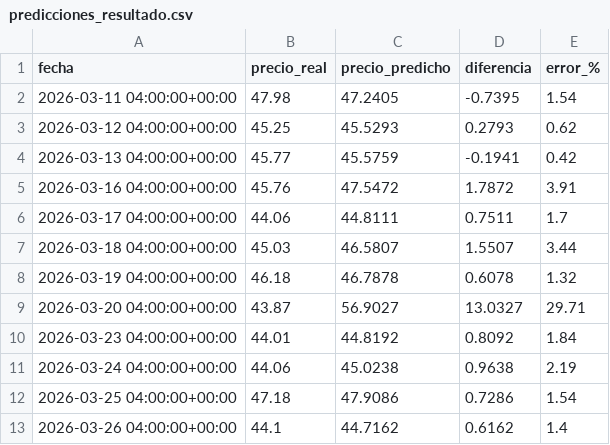
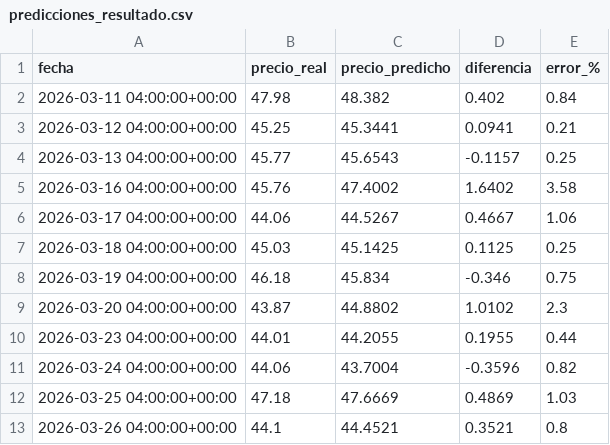
Before and after one commit to JhonERJ1/AprendizajeAutomatico-RegresionLineal, a CSV file: data/predicciones_resultado.csv, drawn as a sheet.

```diff
--- a/data/predicciones_resultado.csv
+++ b/data/predicciones_resultado.csv
@@ -1,13 +1,13 @@
 fecha,precio_real,precio_predicho,diferencia,error_%
-2026-03-11 04:00:00+00:00,47.98,47.2405,-0.7395,1.54
-2026-03-12 04:00:00+00:00,45.25,45.5293,0.2793,0.62
-2026-03-13 04:00:00+00:00,45.77,45.5759,-0.1941,0.42
-2026-03-16 04:00:00+00:00,45.76,47.5472,1.7872,3.91
-2026-03-17 04:00:00+00:00,44.06,44.8111,0.7511,1.7
-2026-03-18 04:00:00+00:00,45.03,46.5807,1.5507,3.44
-2026-03-19 04:00:00+00:00,46.18,46.7878,0.6078,1.32
-2026-03-20 04:00:00+00:00,43.87,56.9027,13.0327,29.71
-2026-03-23 04:00:00+00:00,44.01,44.8192,0.8092,1.84
-2026-03-24 04:00:00+00:00,44.06,45.0238,0.9638,2.19
-2026-03-25 04:00:00+00:00,47.18,47.9086,0.7286,1.54
-2026-03-26 04:00:00+00:00,44.1,44.7162,0.6162,1.4
+2026-03-11 04:00:00+00:00,47.98,48.382,0.402,0.84
+2026-03-12 04:00:00+00:00,45.25,45.3441,0.0941,0.21
+2026-03-13 04:00:00+00:00,45.77,45.6543,-0.1157,0.25
+2026-03-16 04:00:00+00:00,45.76,47.4002,1.6402,3.58
+2026-03-17 04:00:00+00:00,44.06,44.5267,0.4667,1.06
+2026-03-18 04:00:00+00:00,45.03,45.1425,0.1125,0.25
+2026-03-19 04:00:00+00:00,46.18,45.834,-0.346,0.75
+2026-03-20 04:00:00+00:00,43.87,44.8802,1.0102,2.3
+2026-03-23 04:00:00+00:00,44.01,44.2055,0.1955,0.44
+2026-03-24 04:00:00+00:00,44.06,43.7004,-0.3596,0.82
+2026-03-25 04:00:00+00:00,47.18,47.6669,0.4869,1.03
+2026-03-26 04:00:00+00:00,44.1,44.4521,0.3521,0.8
```
Also changed, not shown: data/nuevo_dataset.csv, 2 other files.
